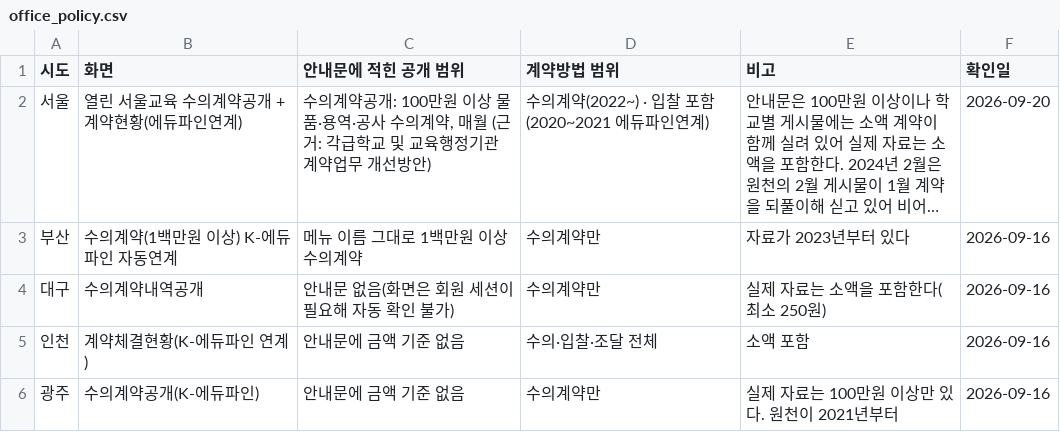
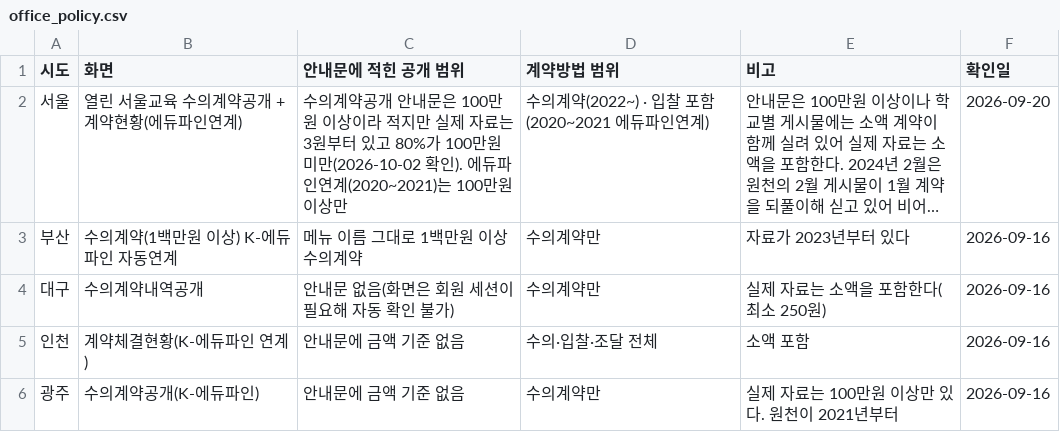
Before and after one commit to theflight001/school-edtech, a CSV file: office_policy.csv, drawn as a sheet; only a part is shown; long unchanged cells end in …; the diff names each change by its address in the sheet, - before the commit and + after, or states it on an @@ line.

```diff
--- a/office_policy.csv
+++ b/office_policy.csv
-C2 (안내문에 적힌 공개 범위): …계약공개: 100만원 이상 물품·용역·공사 수의계약, 매월 (근거: 각급학교 및 교육행정기관 계약업무 개선방안)
+C2 (안내문에 적힌 공개 범위): …계약공개 안내문은 100만원 이상이라 적지만 실제 자료는 3원부터 있고 80%가 100만원 미만(2026-10-02 확인). 에듀파인연계(2020~2021)는 100만원 이상만
```
Also changed, not shown: 2 other files.
